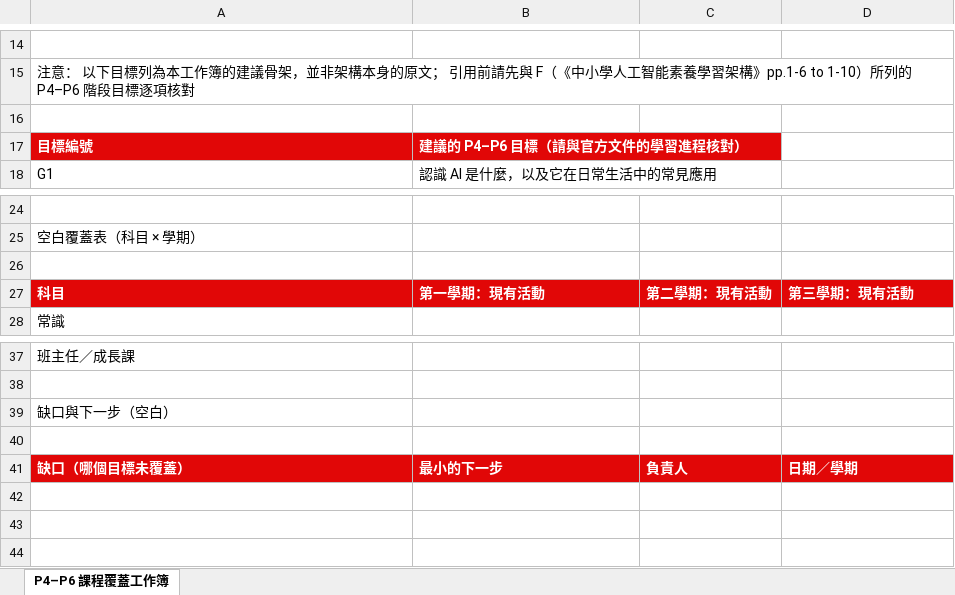
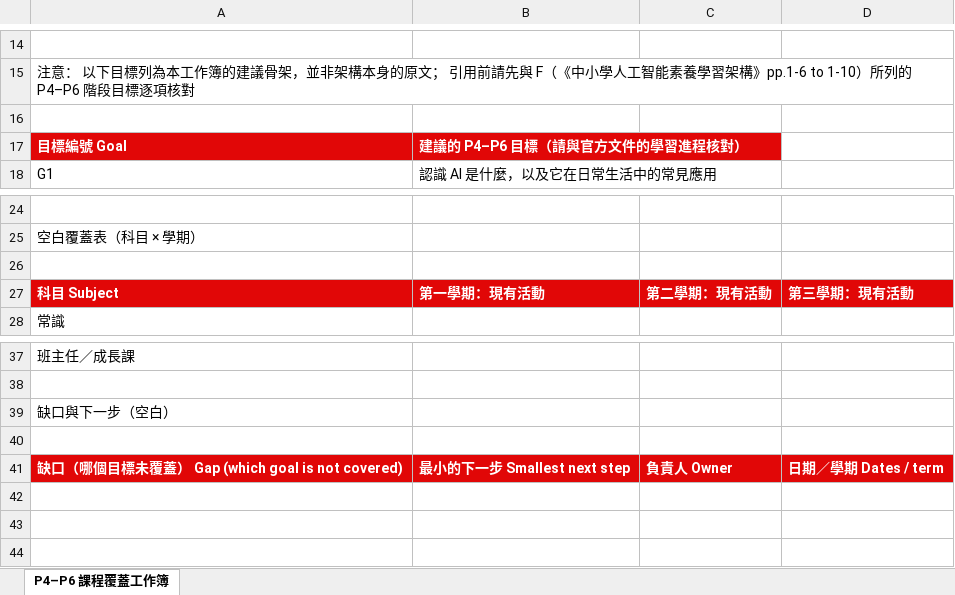
Before and after one commit to BeetsLimited/beets-ai-com, an Excel workbook: public/files/p4-p6-curriculum-gap-map.xlsx, sheet P4–P6 課程覆蓋工作簿, drawn as a sheet; only a part is shown, gaps mark what is left out; values as stored, in another font and other column widths than the file's, no borders; removed rows and columns are numbered as before the commit, all else as after; the diff names each change by its address in the sheet, - before the commit and + after, or states it on an @@ line.

Commit message:
content(printables): one label per field, and monolingual body text
- student-ai-use-process-sheet (English): every field description was printed
  twice — the English label and the gloss that survived from the Chinese
  edition. Each prints once now.
- student-ai-use-process-sheet (Chinese): the box descriptions, the rule and the
  box-4 note carried an English sentence each. The body is Chinese only; the
  fill-in field labels (姓名 Name: …) stay bilingual, which is the one bilingual
  element the house style allows.
- first-ai-lesson-kit, family-ai-homework-guide, maths-hint-cards-teacher-controlled
  (Chinese): the lines a person actually writes in now label their fields in both
  languages.
- one-term-ai-education-plan, p4-p6-curriculum-gap-map (Chinese): the fill-in
  column headers carry the English word beside the Chinese, matching the English
  editions.

```diff
--- a/public/files/p4-p6-curriculum-gap-map.xlsx (sheet P4–P6 課程覆蓋工作簿)
+++ b/public/files/p4-p6-curriculum-gap-map.xlsx (sheet P4–P6 課程覆蓋工作簿)
-A17: 目標編號
+A17: 目標編號 Goal
-A27: 科目
+A27: 科目 Subject
-row 41: 缺口（哪個目標未覆蓋） | 最小的下一步 | 負責人 | 日期／學期
+row 41: 缺口（哪個目標未覆蓋） Gap (which goal is not covered) | 最小的下一步 Smallest next step | 負責人 Owner | 日期／學期 Dates / term
```
Also changed, not shown: public/files/one-term-ai-education-plan.xlsx, 5 other files.
